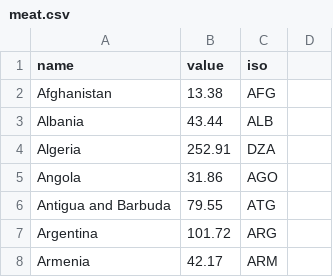
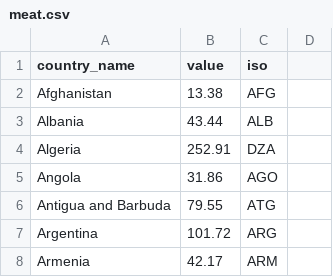
Before and after one commit to zahra929/DYNAMIC-MAP, a CSV file: meat.csv, drawn as a sheet; only a part is shown.

Commit message:
Update meat.csv

```diff
--- a/meat.csv
+++ b/meat.csv
@@ -1,2 +1,2 @@
-name,value,iso
+country_name,value,iso
 Afghanistan,13.38,AFG
```
